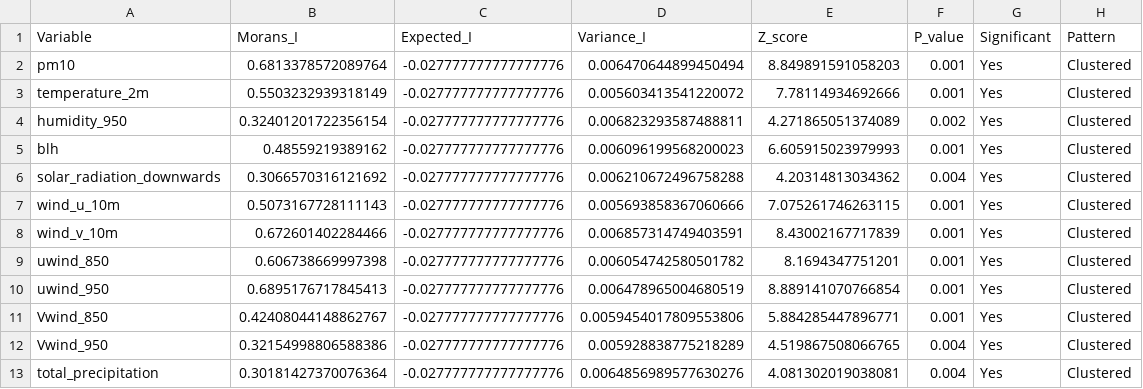
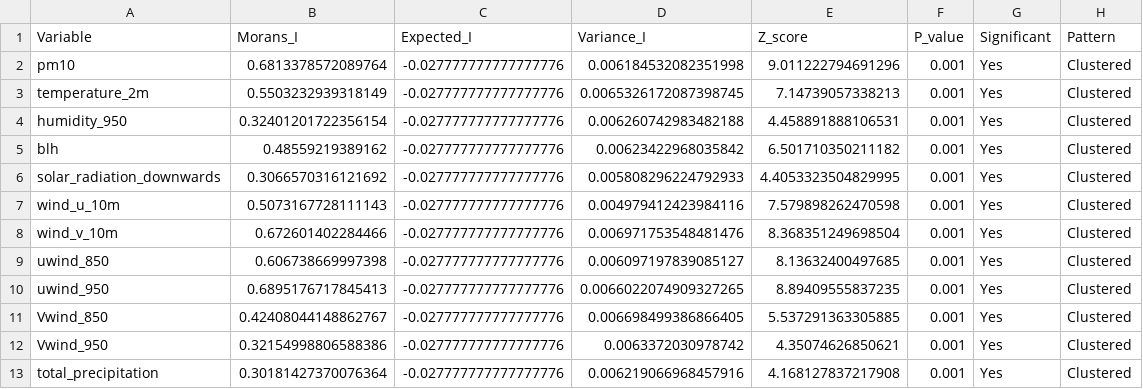
Before and after one commit to ettoremiglioranza1012/gar4ds, a CSV file: results/spatial_analysis/optionA_global_morans_I_by_variable.csv, drawn as a sheet.

```diff
--- a/results/spatial_analysis/optionA_global_morans_I_by_variable.csv
+++ b/results/spatial_analysis/optionA_global_morans_I_by_variable.csv
@@ -1,13 +1,13 @@
 Variable,Morans_I,Expected_I,Variance_I,Z_score,P_value,Significant,Pattern
-pm10,0.6813378572089764,-0.027777777777777776,0.006470644899450494,8.849891591058203,0.001,Yes,Clustered
-temperature_2m,0.5503232939318149,-0.027777777777777776,0.005603413541220072,7.78114934692666,0.001,Yes,Clustered
-humidity_950,0.32401201722356154,-0.027777777777777776,0.006823293587488811,4.271865051374089,0.002,Yes,Clustered
-blh,0.48559219389162,-0.027777777777777776,0.006096199568200023,6.605915023979993,0.001,Yes,Clustered
-solar_radiation_downwards,0.3066570316121692,-0.027777777777777776,0.006210672496758288,4.20314813034362,0.004,Yes,Clustered
-wind_u_10m,0.5073167728111143,-0.027777777777777776,0.005693858367060666,7.075261746263115,0.001,Yes,Clustered
-wind_v_10m,0.672601402284466,-0.027777777777777776,0.006857314749403591,8.43002167717839,0.001,Yes,Clustered
-uwind_850,0.606738669997398,-0.027777777777777776,0.006054742580501782,8.1694347751201,0.001,Yes,Clustered
-uwind_950,0.6895176717845413,-0.027777777777777776,0.006478965004680519,8.889141070766854,0.001,Yes,Clustered
-Vwind_850,0.42408044148862767,-0.027777777777777776,0.0059454017809553806,5.884285447896771,0.001,Yes,Clustered
-Vwind_950,0.32154998806588386,-0.027777777777777776,0.005928838775218289,4.519867508066765,0.004,Yes,Clustered
-total_precipitation,0.30181427370076364,-0.027777777777777776,0.0064856989577630276,4.081302019038081,0.004,Yes,Clustered
+pm10,0.6813378572089764,-0.027777777777777776,0.006184532082351998,9.011222794691296,0.001,Yes,Clustered
+temperature_2m,0.5503232939318149,-0.027777777777777776,0.0065326172087398745,7.14739057338213,0.001,Yes,Clustered
+humidity_950,0.32401201722356154,-0.027777777777777776,0.006260742983482188,4.458891888106531,0.001,Yes,Clustered
+blh,0.48559219389162,-0.027777777777777776,0.00623422968035842,6.501710350211182,0.001,Yes,Clustered
+solar_radiation_downwards,0.3066570316121692,-0.027777777777777776,0.005808296224792933,4.4053323504829995,0.001,Yes,Clustered
+wind_u_10m,0.5073167728111143,-0.027777777777777776,0.004979412423984116,7.579898262470598,0.001,Yes,Clustered
+wind_v_10m,0.672601402284466,-0.027777777777777776,0.006971753548481476,8.368351249698504,0.001,Yes,Clustered
+uwind_850,0.606738669997398,-0.027777777777777776,0.006097197839085127,8.13632400497685,0.001,Yes,Clustered
+uwind_950,0.6895176717845413,-0.027777777777777776,0.0066022074909327265,8.89409555837235,0.001,Yes,Clustered
+Vwind_850,0.42408044148862767,-0.027777777777777776,0.006698499386866405,5.537291363305885,0.001,Yes,Clustered
+Vwind_950,0.32154998806588386,-0.027777777777777776,0.0063372030978742,4.35074626850621,0.001,Yes,Clustered
+total_precipitation,0.30181427370076364,-0.027777777777777776,0.006219066968457916,4.168127837217908,0.001,Yes,Clustered
```
Also changed, not shown: results/spatial_analysis/optionA_lisa_results_all_variables.csv, 45 other files.
